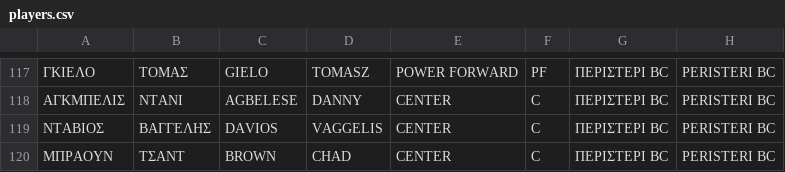
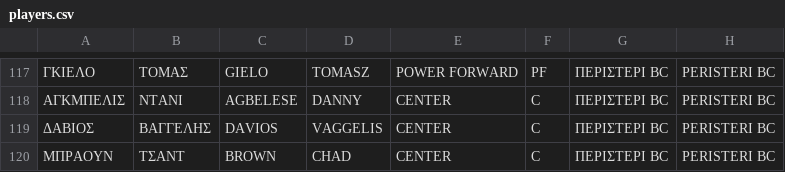
Before and after one commit to K-Konstantinidis/Basketball-League, a CSV file: Database/players.csv, drawn as a sheet; only a part is shown, gaps mark what is left out; the diff names each change by its address in the sheet, - before the commit and + after, or states it on an @@ line.

Commit message:
Fixed spelling error in .csv file

```diff
--- a/Database/players.csv
+++ b/Database/players.csv
-A119: ΝΤΑΒΙΟΣ
+A119: ΔΑΒΙΟΣ
```
